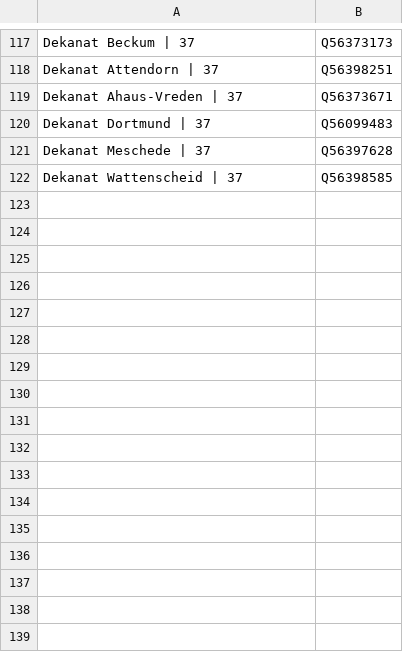
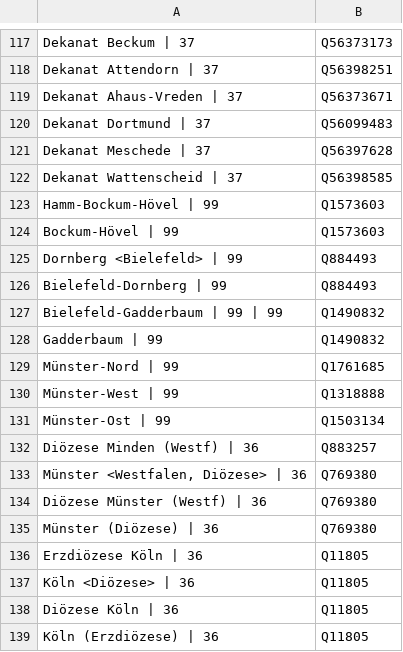
Before and after one commit to hbz/lobid-resources, a TSV file: src/main/resources/string2wikidata.tsv, drawn as a sheet; only a part is shown, gaps mark what is left out; the diff names each change by its address in the sheet, - before the commit and + after, or states it on an @@ line.

Commit message:
Update manual matching file
See https://github.com/hbz/lobid-resources/issues/962

```diff
--- a/src/main/resources/string2wikidata.tsv
+++ b/src/main/resources/string2wikidata.tsv
+row 123: Hamm-Bockum-Hövel | 99 | Q1573603
+row 124: Bockum-Hövel | 99 | Q1573603
+row 125: Dornberg <Bielefeld> | 99 | Q884493
+row 126: Bielefeld-Dornberg | 99 | Q884493
+row 127: Bielefeld-Gadderbaum | 99 | 99 | Q1490832
+row 128: Gadderbaum | 99 | Q1490832
+row 129: Münster-Nord | 99 | Q1761685
+row 130: Münster-West | 99 | Q1318888
+row 131: Münster-Ost | 99 | Q1503134
+row 132: Diözese Minden (Westf) | 36 | Q883257
+row 133: Münster <Westfalen, Diözese> | 36 | Q769380
+row 134: Diözese Münster (Westf) | 36 | Q769380
+row 135: Münster (Diözese) | 36 | Q769380
+row 136: Erzdiözese Köln | 36 | Q11805
+row 137: Köln <Diözese> | 36 | Q11805
+row 138: Diözese Köln | 36 | Q11805
+row 139: Köln (Erzdiözese) | 36 | Q11805
```
